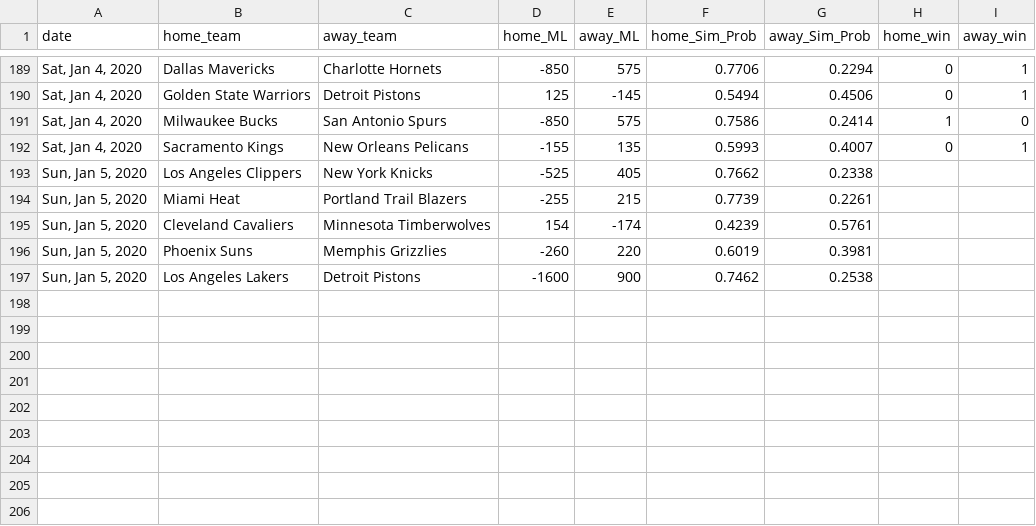
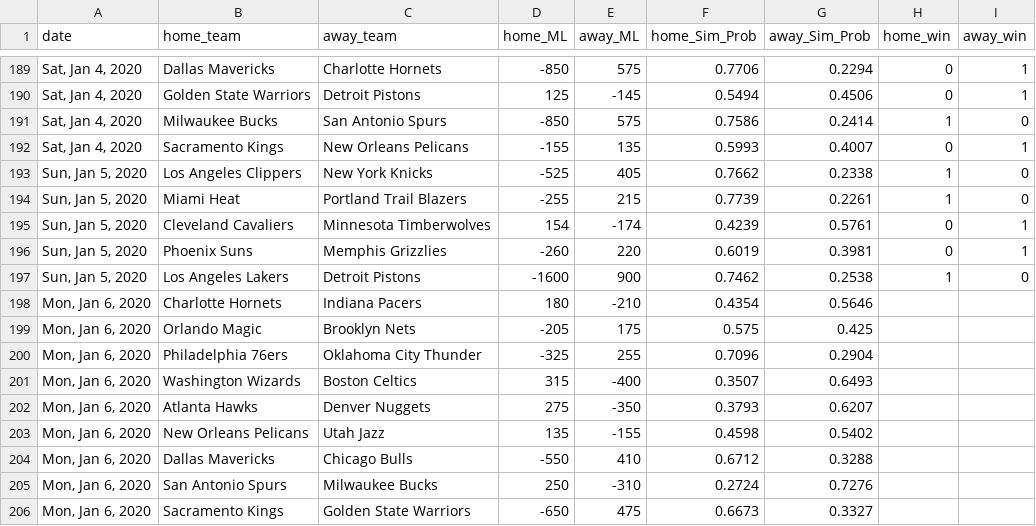
Before and after one commit to jmholleran/cit-129-2019-fall, a CSV file: NBA_FINAL_PROJECT/nbaML_2020_MASTER.csv, drawn as a sheet; only a part is shown, gaps mark what is left out.

Commit message:
01/06/2020

```diff
--- a/NBA_FINAL_PROJECT/nbaML_2020_MASTER.csv
+++ b/NBA_FINAL_PROJECT/nbaML_2020_MASTER.csv
@@ -192,6 +192,15 @@ date,home_team,away_team,home_ML,away_ML,home_Sim_Prob,away_Sim_Prob,home_win,aw
 "Sat, Jan 4, 2020",Sacramento Kings,New Orleans Pelicans,-155,135,0.5993,0.4007,0,1
-"Sun, Jan 5, 2020",Los Angeles Clippers,New York Knicks,-525,405,0.7662,0.2338,,
-"Sun, Jan 5, 2020",Miami Heat,Portland Trail Blazers,-255,215,0.7739,0.2261,,
-"Sun, Jan 5, 2020",Cleveland Cavaliers,Minnesota Timberwolves,154,-174,0.4239,0.5761,,
-"Sun, Jan 5, 2020",Phoenix Suns,Memphis Grizzlies,-260,220,0.6019,0.3981,,
-"Sun, Jan 5, 2020",Los Angeles Lakers,Detroit Pistons,-1600,900,0.7462,0.2538,,
+"Sun, Jan 5, 2020",Los Angeles Clippers,New York Knicks,-525,405,0.7662,0.2338,1,0
+"Sun, Jan 5, 2020",Miami Heat,Portland Trail Blazers,-255,215,0.7739,0.2261,1,0
+"Sun, Jan 5, 2020",Cleveland Cavaliers,Minnesota Timberwolves,154,-174,0.4239,0.5761,0,1
+"Sun, Jan 5, 2020",Phoenix Suns,Memphis Grizzlies,-260,220,0.6019,0.3981,0,1
+"Sun, Jan 5, 2020",Los Angeles Lakers,Detroit Pistons,-1600,900,0.7462,0.2538,1,0
+"Mon, Jan 6, 2020",Charlotte Hornets,Indiana Pacers,180,-210,0.4354,0.5646,,
+"Mon, Jan 6, 2020",Orlando Magic,Brooklyn Nets,-205,175,0.575,0.425,,
+"Mon, Jan 6, 2020",Philadelphia 76ers,Oklahoma City Thunder,-325,255,0.7096,0.2904,,
+"Mon, Jan 6, 2020",Washington Wizards,Boston Celtics,315,-400,0.3507,0.6493,,
+"Mon, Jan 6, 2020",Atlanta Hawks,Denver Nuggets,275,-350,0.3793,0.6207,,
+"Mon, Jan 6, 2020",New Orleans Pelicans,Utah Jazz,135,-155,0.4598,0.5402,,
+"Mon, Jan 6, 2020",Dallas Mavericks,Chicago Bulls,-550,410,0.6712,0.3288,,
+"Mon, Jan 6, 2020",San Antonio Spurs,Milwaukee Bucks,250,-310,0.2724,0.7276,,
+"Mon, Jan 6, 2020",Sacramento Kings,Golden State Warriors,-650,475,0.6673,0.3327,,
```
